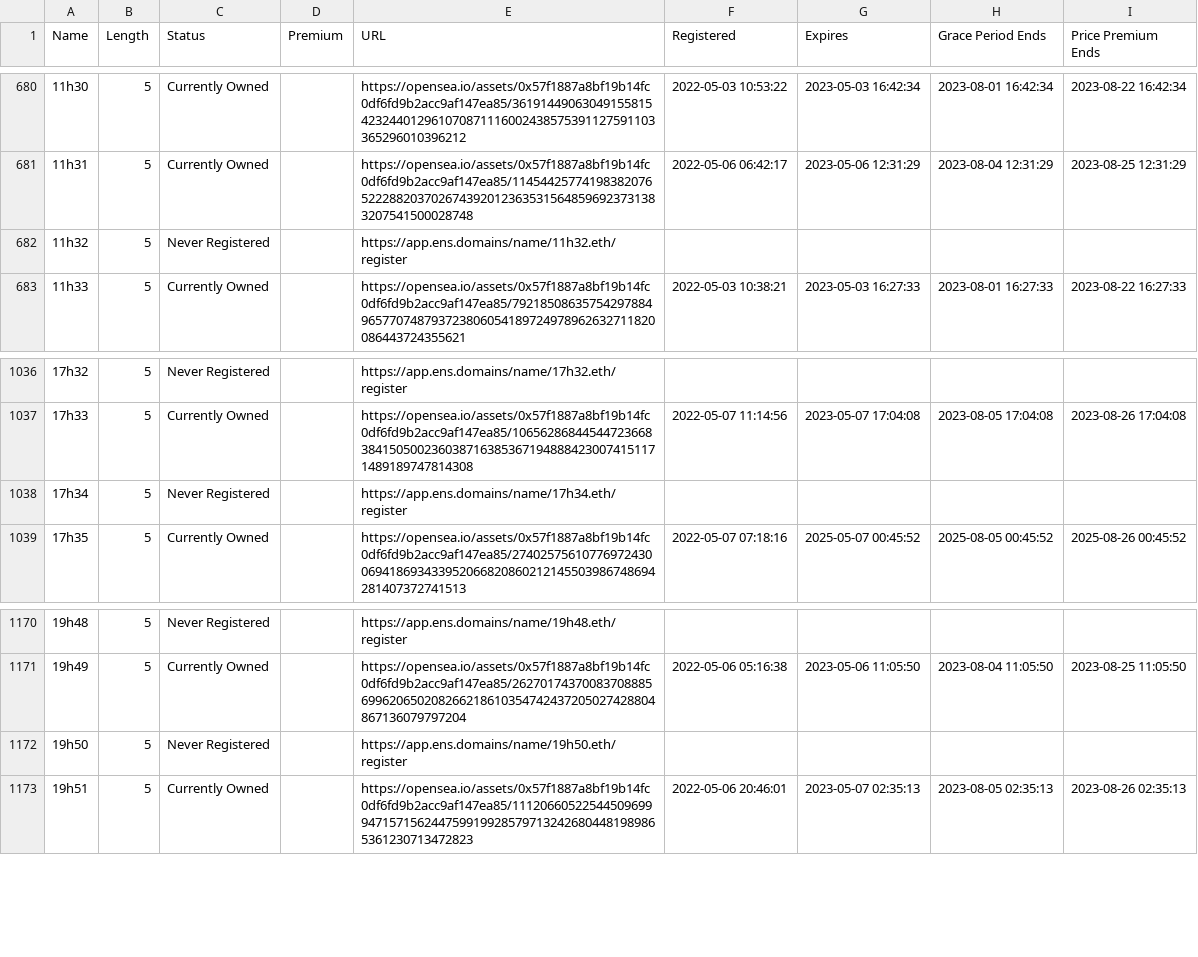
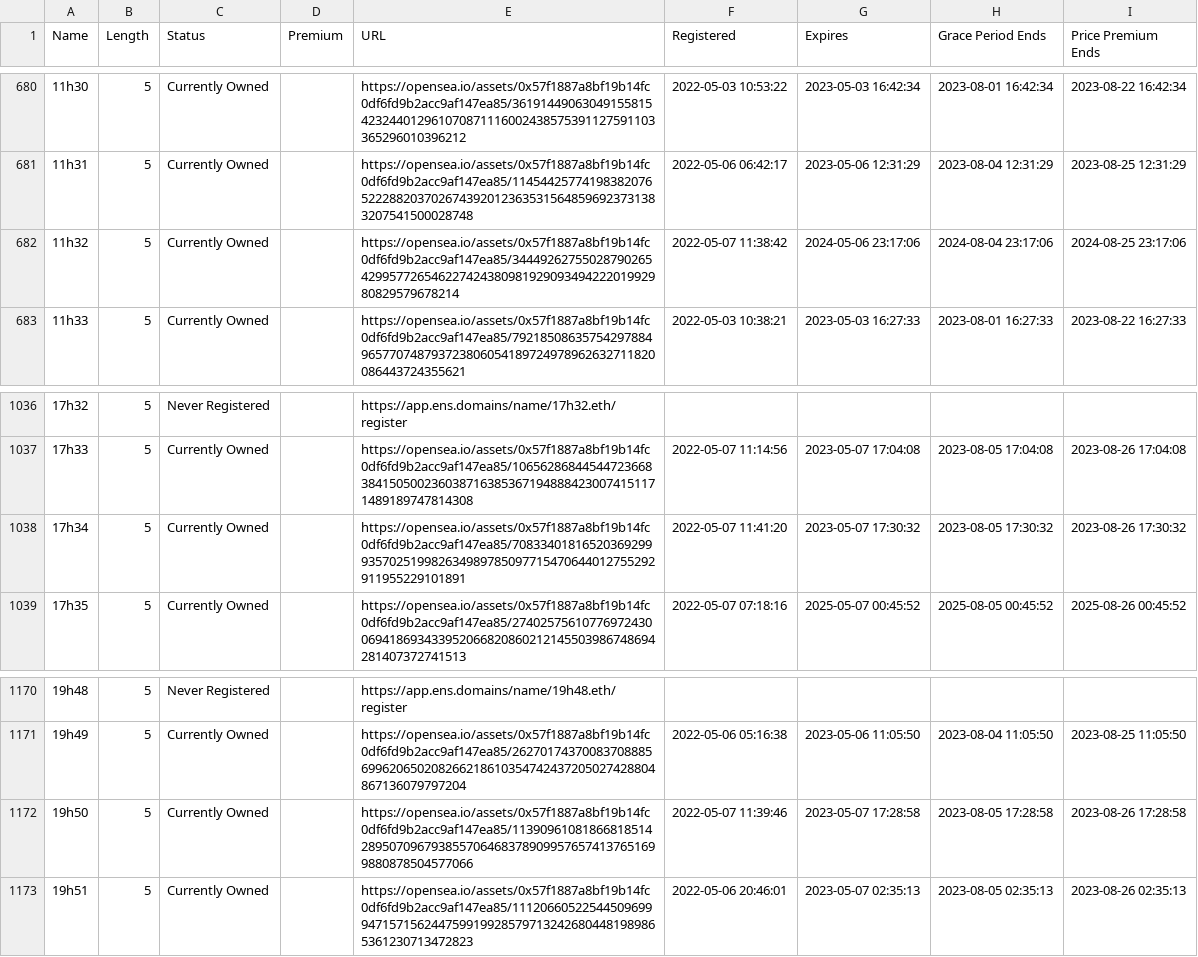
Before and after one commit to msnyder5/20kWords, a CSV file: output/24hClub/domains.csv, drawn as a sheet; only a part is shown, gaps mark what is left out.

```diff
--- a/output/24hClub/domains.csv
+++ b/output/24hClub/domains.csv
@@ -681,3 +681,3 @@ Name,Length,Status,Premium,URL,Registered,Expires,Grace Period Ends,Price Premiu
 11h31,5,Currently Owned,,https://opensea.io/assets/0x57f1887a8bf19b14fc0df6fd9b2acc9af147ea85/114544257741983820765222882037026743920123635315648596923731383207541500028748,2022-05-06 06:42:17,2023-05-06 12:31:29,2023-08-04 12:31:29,2023-08-25 12:31:29
-11h32,5,Never Registered,,https://app.ens.domains/name/11h32.eth/register,,,,
+11h32,5,Currently Owned,,https://opensea.io/assets/0x57f1887a8bf19b14fc0df6fd9b2acc9af147ea85/3444926275502879026542995772654622742438098192909349422201992980829579678214,2022-05-07 11:38:42,2024-05-06 23:17:06,2024-08-04 23:17:06,2024-08-25 23:17:06
 11h33,5,Currently Owned,,https://opensea.io/assets/0x57f1887a8bf19b14fc0df6fd9b2acc9af147ea85/79218508635754297884965770748793723806054189724978962632711820086443724355621,2022-05-03 10:38:21,2023-05-03 16:27:33,2023-08-01 16:27:33,2023-08-22 16:27:33
@@ -1037,3 +1037,3 @@ Name,Length,Status,Premium,URL,Registered,Expires,Grace Period Ends,Price Premiu
 17h33,5,Currently Owned,,https://opensea.io/assets/0x57f1887a8bf19b14fc0df6fd9b2acc9af147ea85/106562868445447236683841505002360387163853671948884230074151171489189747814308,2022-05-07 11:14:56,2023-05-07 17:04:08,2023-08-05 17:04:08,2023-08-26 17:04:08
-17h34,5,Never Registered,,https://app.ens.domains/name/17h34.eth/register,,,,
+17h34,5,Currently Owned,,https://opensea.io/assets/0x57f1887a8bf19b14fc0df6fd9b2acc9af147ea85/70833401816520369299935702519982634989785097715470644012755292911955229101891,2022-05-07 11:41:20,2023-05-07 17:30:32,2023-08-05 17:30:32,2023-08-26 17:30:32
 17h35,5,Currently Owned,,https://opensea.io/assets/0x57f1887a8bf19b14fc0df6fd9b2acc9af147ea85/27402575610776972430069418693433952066820860212145503986748694281407372741513,2022-05-07 07:18:16,2025-05-07 00:45:52,2025-08-05 00:45:52,2025-08-26 00:45:52
@@ -1171,3 +1171,3 @@ Name,Length,Status,Premium,URL,Registered,Expires,Grace Period Ends,Price Premiu
 19h49,5,Currently Owned,,https://opensea.io/assets/0x57f1887a8bf19b14fc0df6fd9b2acc9af147ea85/26270174370083708885699620650208266218610354742437205027428804867136079797204,2022-05-06 05:16:38,2023-05-06 11:05:50,2023-08-04 11:05:50,2023-08-25 11:05:50
-19h50,5,Never Registered,,https://app.ens.domains/name/19h50.eth/register,,,,
+19h50,5,Currently Owned,,https://opensea.io/assets/0x57f1887a8bf19b14fc0df6fd9b2acc9af147ea85/113909610818668185142895070967938557064683789099576574137651699880878504577066,2022-05-07 11:39:46,2023-05-07 17:28:58,2023-08-05 17:28:58,2023-08-26 17:28:58
 19h51,5,Currently Owned,,https://opensea.io/assets/0x57f1887a8bf19b14fc0df6fd9b2acc9af147ea85/111206605225445096999471571562447599199285797132426804481989865361230713472823,2022-05-06 20:46:01,2023-05-07 02:35:13,2023-08-05 02:35:13,2023-08-26 02:35:13
```
Also changed, not shown: 29 other files.
